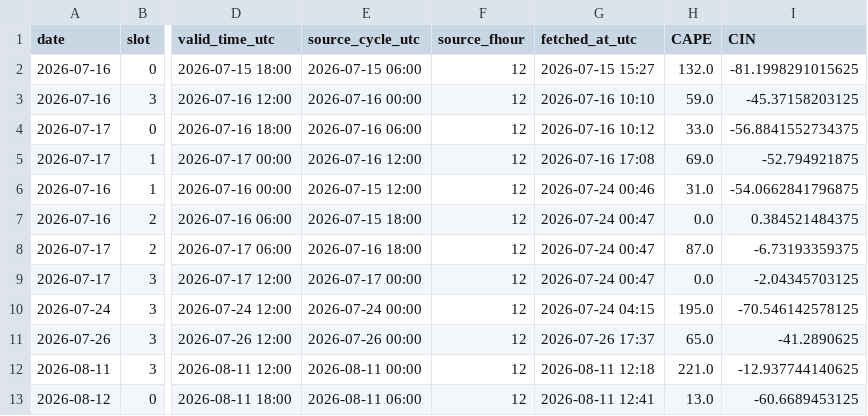
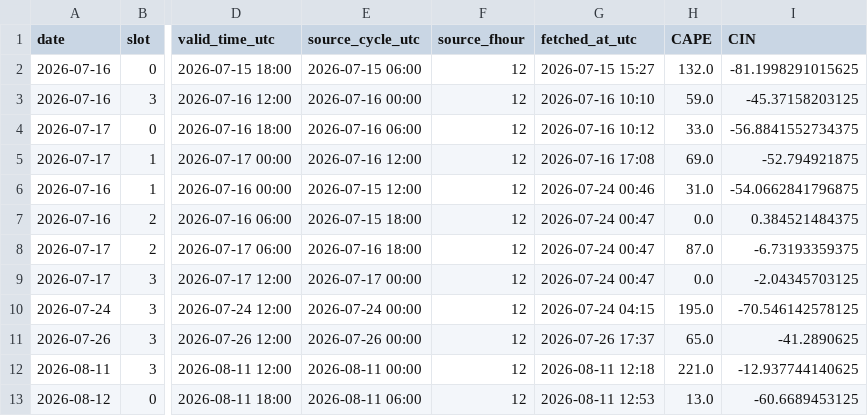
Before and after one commit to Aprameya05/CSIR-Thunderstorm-Bengaluru, a CSV file: data/upperair_realtime_43295.csv, drawn as a sheet; only a part is shown, gaps mark what is left out; the diff names each change by its address in the sheet, - before the commit and + after, or states it on an @@ line.

```diff
--- a/data/upperair_realtime_43295.csv
+++ b/data/upperair_realtime_43295.csv
-G13 (fetched_at_utc): 2026-08-11 12:41
+G13 (fetched_at_utc): 2026-08-11 12:53
```
Also changed, not shown: 6 other files.
